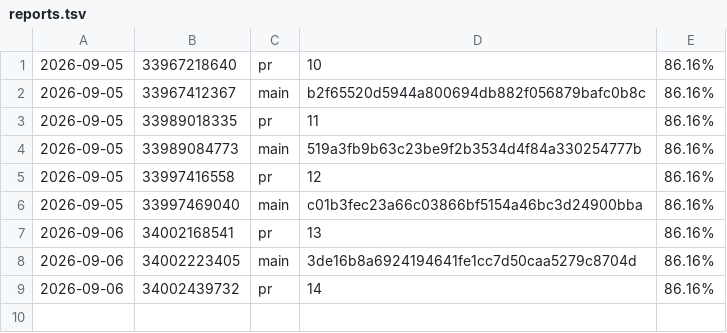
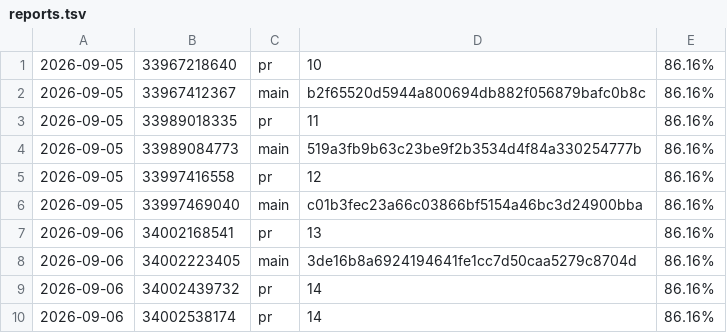
Before and after one commit to oddcoder/traqilet, a TSV file: reports.tsv, drawn as a sheet; the diff names each change by its address in the sheet, - before the commit and + after, or states it on an @@ line.

```diff
--- a/reports.tsv
+++ b/reports.tsv
+row 10: 2026-09-06 | 34002538174 | pr | 14 | 86.16%
```
Also changed, not shown: 5 other files.
